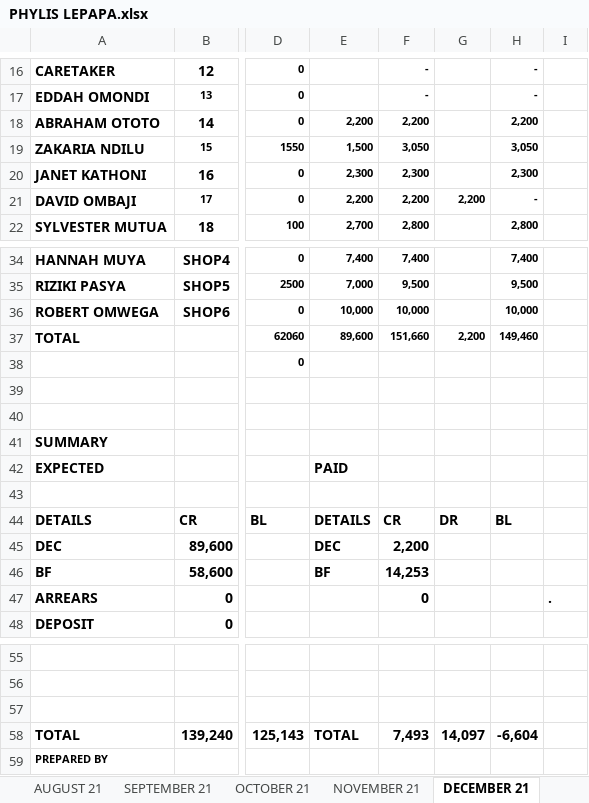
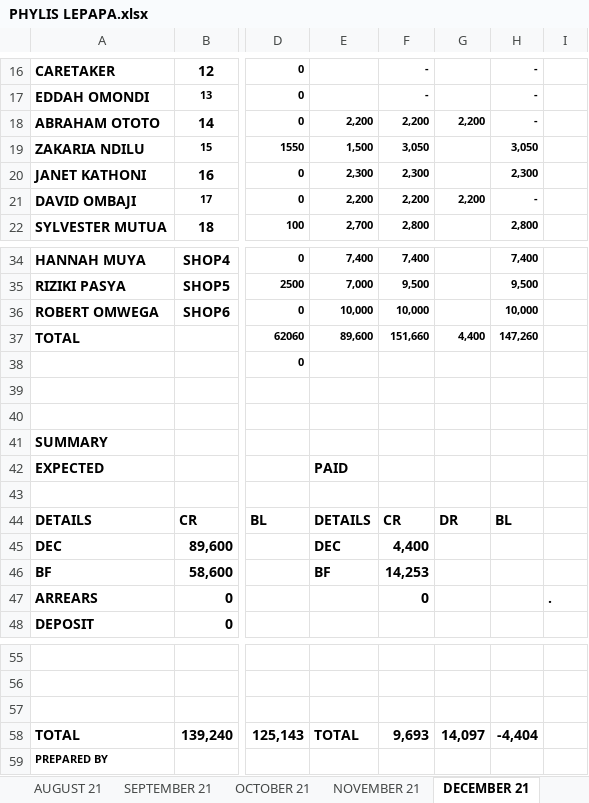
Before and after one commit to AssetFlow/Rent-Statements, an Excel workbook: PHYLIS LEPAPA.xlsx, sheet DECEMBER 21, drawn as a sheet; only a part is shown, gaps mark what is left out; values as stored, in another font and other column widths than the file's, no borders; the diff names each change by its address in the sheet, - before the commit and + after, or states it on an @@ line.

```diff
--- a/PHYLIS LEPAPA.xlsx (sheet DECEMBER 21)
+++ b/PHYLIS LEPAPA.xlsx (sheet DECEMBER 21)
-G18: (empty)
+G18: 2,200
-H18: 2,200
+H18: -
-G37: 2,200
+G37: 4,400
-H37: 149,460
+H37: 147,260
-F45: 2,200
+F45: 4,400
-F58: 7,493
+F58: 9,693
-H58: -6,604
+H58: -4,404
```
Also changed, not shown: EVANS MBUGUA.xlsx, JONATHAN LARMOI.xlsx, 23 other files.
